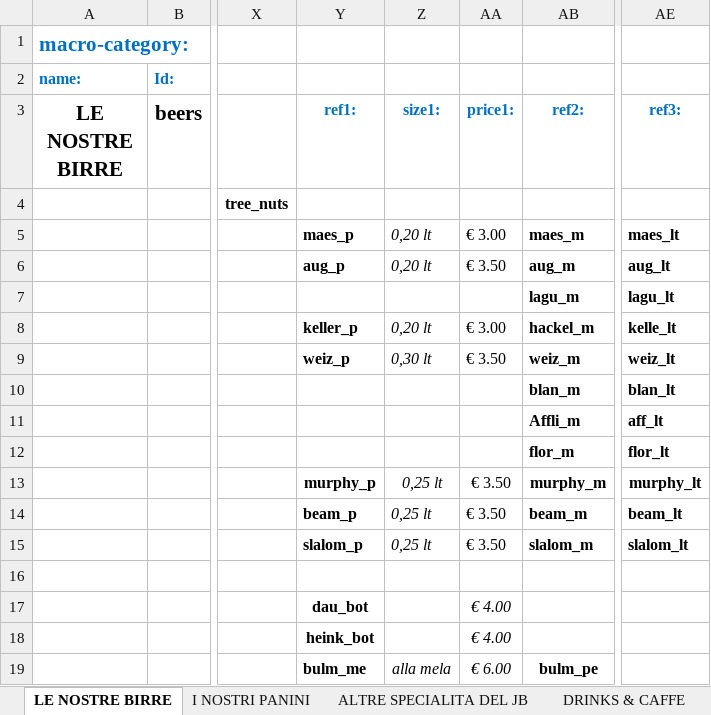
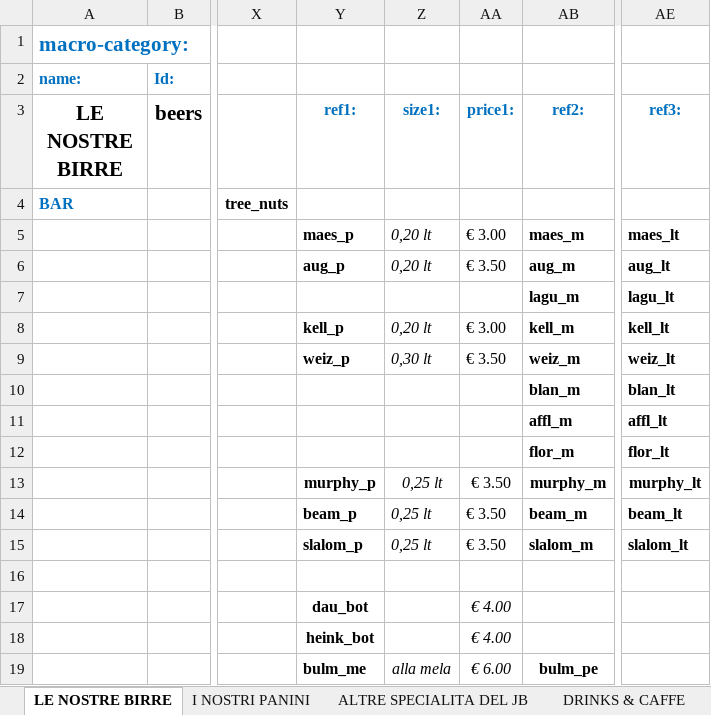
Before and after one commit to jb-pub/menu, an Excel workbook: excel/DATABASE_MENU_VENDITA.xlsx, sheet LE NOSTRE BIRRE, drawn as a sheet; only a part is shown, gaps mark what is left out; values as stored, in another font and other column widths than the file's, no borders; the diff names each change by its address in the sheet, - before the commit and + after, or states it on an @@ line.

```diff
--- a/excel/DATABASE_MENU_VENDITA.xlsx (sheet LE NOSTRE BIRRE)
+++ b/excel/DATABASE_MENU_VENDITA.xlsx (sheet LE NOSTRE BIRRE)
-A4 (LE NOSTRE BIRRE): (empty)
+A4 (LE NOSTRE BIRRE): BAR
-Y8 (ref1:): keller_p
+Y8 (ref1:): kell_p
-AB8 (ref2:): hackel_m
+AB8 (ref2:): kell_m
-AE8 (ref3:): kelle_lt
+AE8 (ref3:): kell_lt
-AB11 (ref2:): Affli_m
+AB11 (ref2:): affl_m
-AE11 (ref3:): aff_lt
+AE11 (ref3:): affl_lt
```
Also changed, not shown: sheet I NOSTRI PANINI, sheet DRINKS & CAFFE, sheet ALTRE SPECIALITA DEL JB, sheet VINI, DISTILLATI & CO., 1 other file.
